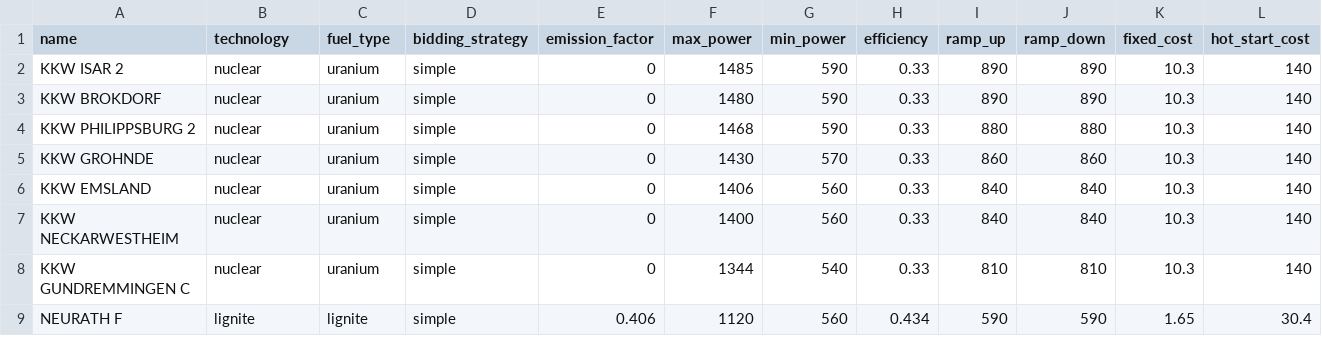
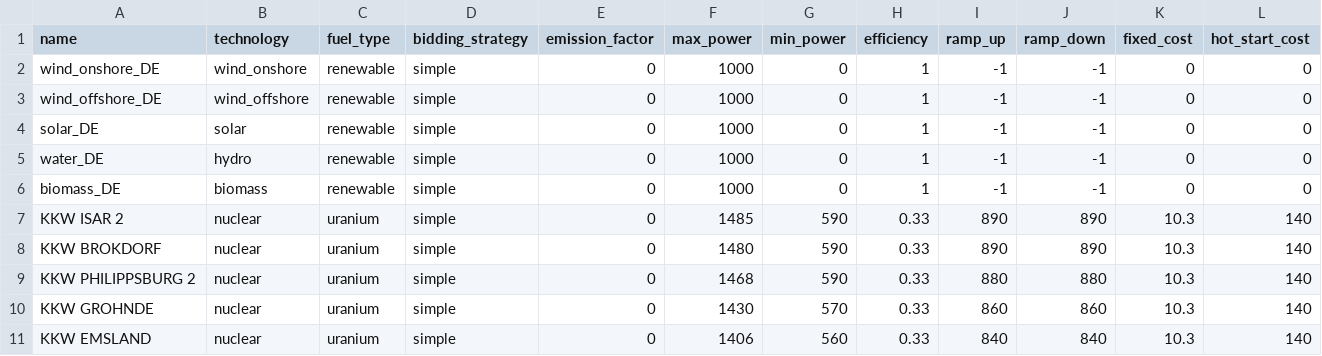
Before and after one commit to pdockery/assume, a CSV file: examples/inputs/example_02/powerplants.csv, drawn as a sheet; only a part is shown; the shorter side is filled out with more unchanged rows; rows hold the shown columns only; the diff names each change by its address in the sheet, - before the commit and + after, or states it on an @@ line.

Commit message:
-adjusted inputs

```diff
--- a/examples/inputs/example_02/powerplants.csv
+++ b/examples/inputs/example_02/powerplants.csv
+row 2: wind_onshore_DE | wind_onshore | renewable | simple | 0 | 1000 | 0 | 1 | -1 | -1 | 0 | 0
+row 3: wind_offshore_DE | wind_offshore | renewable | simple | 0 | 1000 | 0 | 1 | -1 | -1 | 0 | 0
+row 4: solar_DE | solar | renewable | simple | 0 | 1000 | 0 | 1 | -1 | -1 | 0 | 0
+row 5: water_DE | hydro | renewable | simple | 0 | 1000 | 0 | 1 | -1 | -1 | 0 | 0
+row 6: biomass_DE | biomass | renewable | simple | 0 | 1000 | 0 | 1 | -1 | -1 | 0 | 0
```
